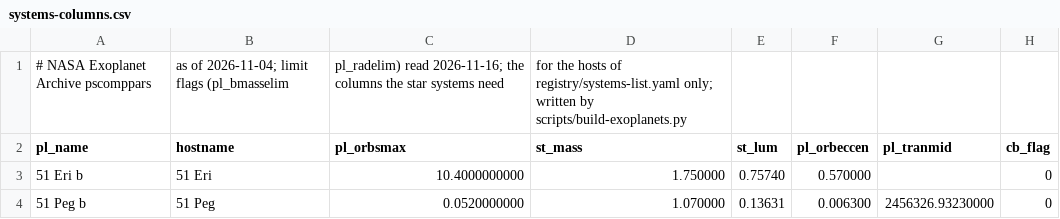
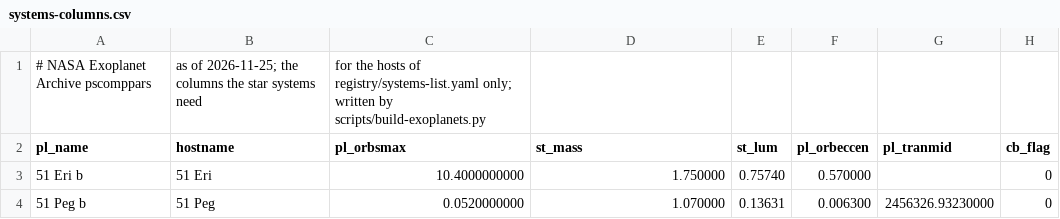
Before and after one commit to Sara-Managed-Projects/space-radar, a CSV file: registry/systems-columns.csv, drawn as a sheet; only a part is shown; the diff names each change by its address in the sheet, - before the commit and + after, or states it on an @@ line.

```diff
--- a/registry/systems-columns.csv
+++ b/registry/systems-columns.csv
-B1 (hostname): as of 2026-11-04; limit flags (pl_bmasselim
+B1 (hostname): as of 2026-11-25; the columns the star systems need
-C1 (pl_orbsmax): pl_radelim) read 2026-11-16; the columns the star systems need
+C1 (pl_orbsmax): for the hosts of registry/systems-list.yaml only; written by scripts/build-exoplanets.py
-D1 (st_mass): for the hosts of registry/systems-list.yaml only; written by scripts/build-exoplanets.py
+D1 (st_mass): (empty)
```
Also changed, not shown: registry/systems-sets.csv, 3 other files.
